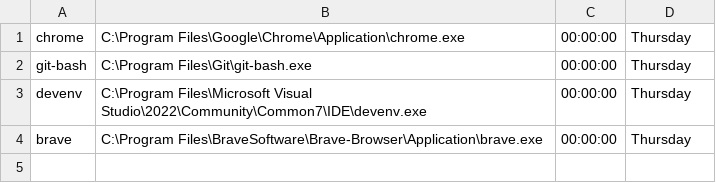
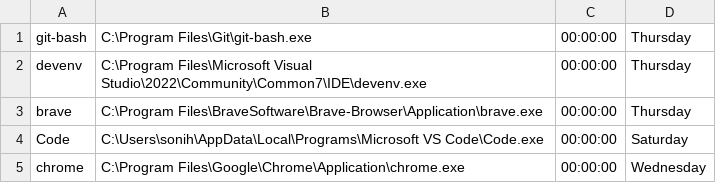
Before and after one commit to HrshitSoni/ProgressTracker, a CSV file: ProgressTrackerLibrary/DataFiles/AppFile.csv, drawn as a sheet; removed rows and columns are numbered as before the commit, all else as after; the diff names each change by its address in the sheet, - before the commit and + after, or states it on an @@ line.

```diff
--- a/ProgressTrackerLibrary/DataFiles/AppFile.csv
+++ b/ProgressTrackerLibrary/DataFiles/AppFile.csv
-row 1: chrome | C:\Program Files\Google\Chrome\Application\chrome.exe | 00:00:00 | Thursday
+row 4: Code | C:\Users\sonih\AppData\Local\Programs\Microsoft VS Code\Code.exe | 00:00:00 | Saturday
+row 5: chrome | C:\Program Files\Google\Chrome\Application\chrome.exe | 00:00:00 | Wednesday
```
Also changed, not shown: ProgressTrackerLibrary/DataFiles/Thursday_AppFile.csv, 6 other files.
